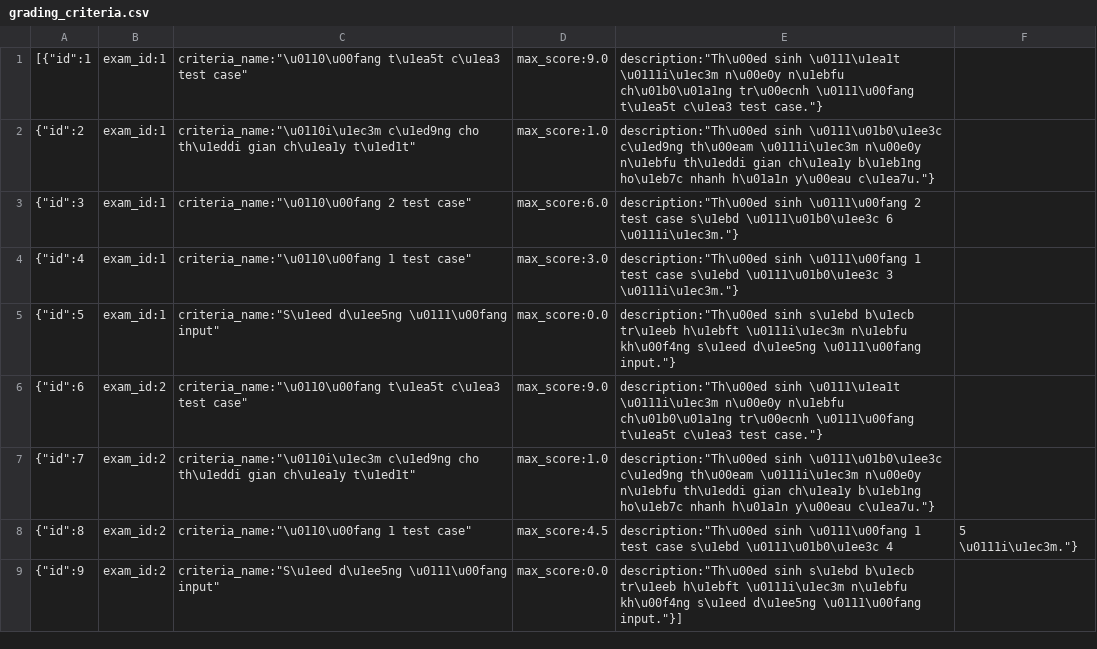
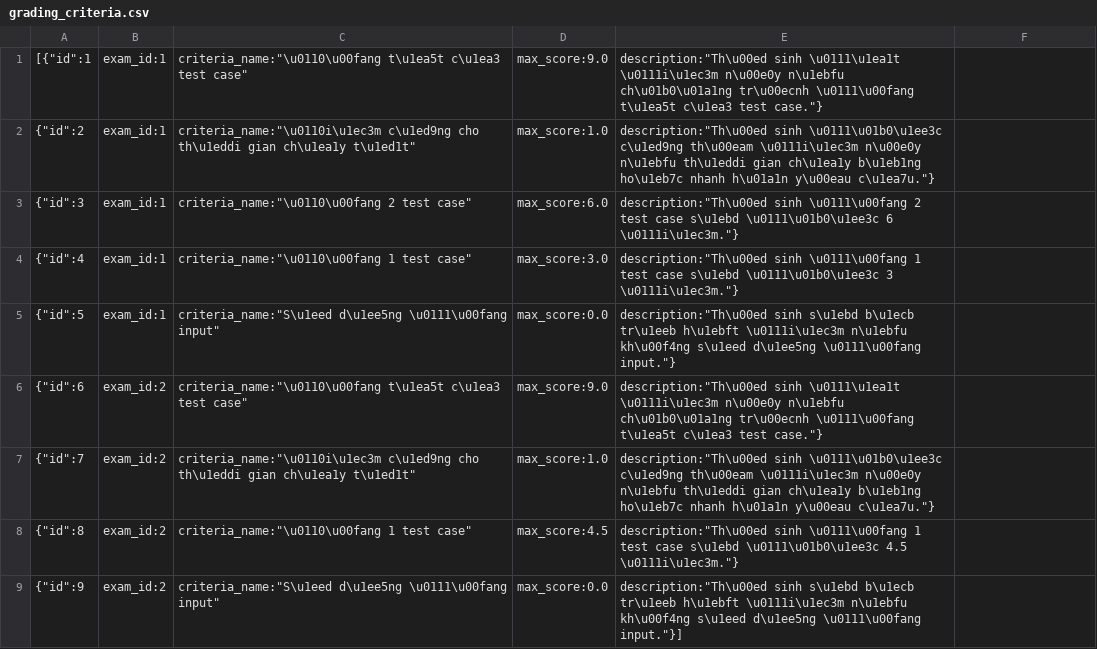
Before and after one commit to D-makaeenm/COSA, a CSV file: backend/data/grading_criteria.csv, drawn as a sheet.

```diff
--- a/backend/data/grading_criteria.csv
+++ b/backend/data/grading_criteria.csv
@@ -7,3 +7,3 @@
  {"id":7, "exam_id":2, "criteria_name":"\u0110i\u1ec3m c\u1ed9ng cho th\u1eddi gian ch\u1ea1y t\u1ed1t", "max_score":1.0, "description":"Th\u00ed sinh \u0111\u01b0\u1ee3c c\u1ed9ng th\u00eam \u0111i\u1ec3m n\u00e0y n\u1ebfu th\u1eddi gian ch\u1ea1y b\u1eb1ng ho\u1eb7c nhanh h\u01a1n y\u00eau c\u1ea7u."},
- {"id":8, "exam_id":2, "criteria_name":"\u0110\u00fang 1 test case", "max_score":4.5, "description":"Th\u00ed sinh \u0111\u00fang 1 test case s\u1ebd \u0111\u01b0\u1ee3c 4,5 \u0111i\u1ec3m."},
+ {"id":8, "exam_id":2, "criteria_name":"\u0110\u00fang 1 test case", "max_score":4.5, "description":"Th\u00ed sinh \u0111\u00fang 1 test case s\u1ebd \u0111\u01b0\u1ee3c 4.5 \u0111i\u1ec3m."},
  {"id":9, "exam_id":2, "criteria_name":"S\u1eed d\u1ee5ng \u0111\u00fang input", "max_score":0.0, "description":"Th\u00ed sinh s\u1ebd b\u1ecb tr\u1eeb h\u1ebft \u0111i\u1ec3m n\u1ebfu kh\u00f4ng s\u1eed d\u1ee5ng \u0111\u00fang input."}]
```
Also changed, not shown: backend/data/exam_tasks.csv, backend/data/exams.csv, 33 other files.
